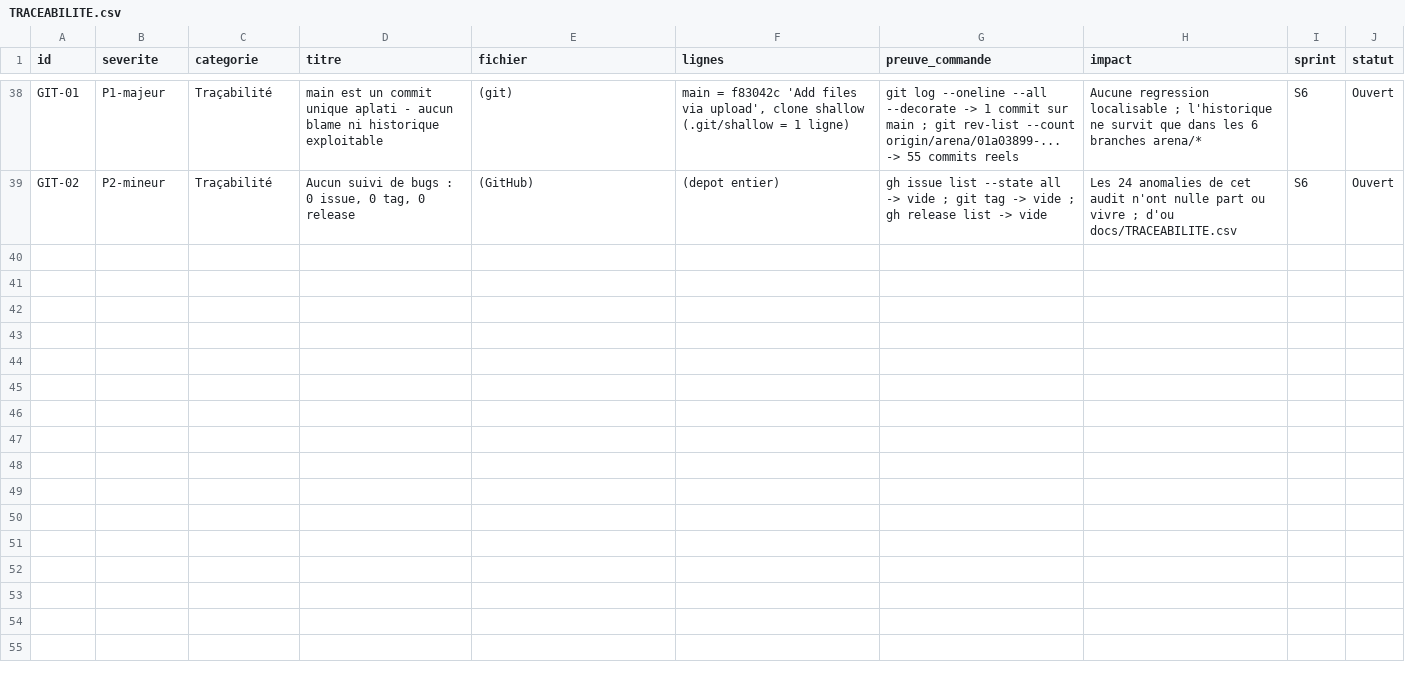
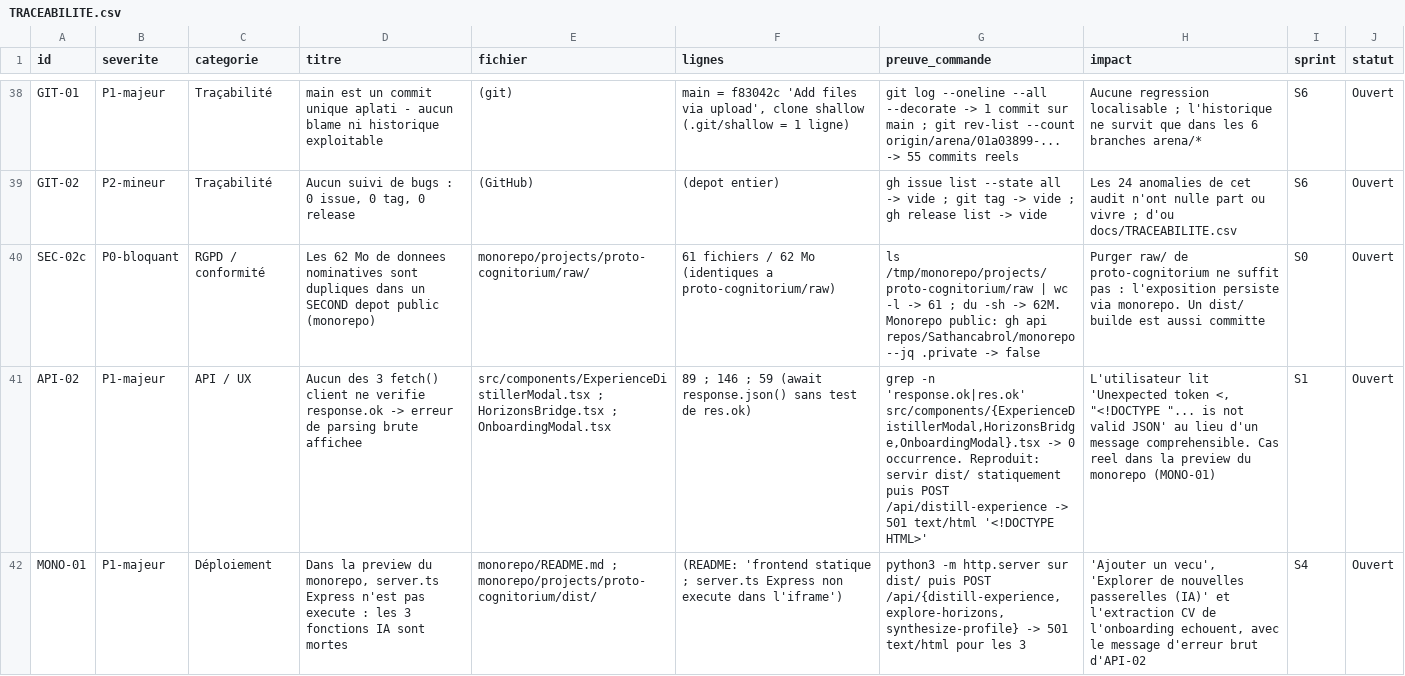
Before and after one commit to Sathancabrol/proto-cognitorium, a CSV file: docs/TRACEABILITE.csv, drawn as a sheet; only a part is shown, gaps mark what is left out; the diff covers the shown part only; the diff names each change by its address in the sheet, - before the commit and + after, or states it on an @@ line.

Commit message:
audit: comparaison monorepo + 5 anomalies (42 au total)
Le lien AI Studio reste inaccessible (redirection accounts.google.com, teste
deux fois ; search/code sur l'ID d'app -> 0 resultat). En cherchant ou AI
Studio pousse, j'ai trouve monorepo/projects/proto-cognitorium (pousse
2026-09-08) et je l'ai compare au repo.

MONO-02 (constat positif) :
  md5 des 86 fichiers src/ + server.ts + package.json
    proto-cognitorium@main : 4198df33bac035d1bff95f3fd6c00f55
    monorepo/projects/...  : 4198df33bac035d1bff95f3fd6c00f55  (identique)
  -> aucune divergence de code entre les deux depots.

5 entrees ajoutees au registre :
- SEC-02c  les 62 Mo de donnees nominatives sont aussi dans monorepo (public)
- API-02   aucun des 3 fetch() ne verifie response.ok -> SyntaxError affichee
           (reproduit : POST /api/* sur dist/ statique -> 501 text/html)
- MONO-01  preview monorepo sans Express : les 3 fonctions IA sont mortes
- DOC-05   MANIFEST.json dit main=05058b3, qui est en fait arena/01a033e8
           et refs/pull/1/head ; le vrai main est f83042c
- MONO-02  constat positif : code identique entre les deux depots

Registre : 43 lignes = 42 anomalies (8 P0 / 18 P1 / 16 P2) + 1 constat.
Roadmap : R4 (API-02), P4b (MONO-01), SEC-02c et DOC-05 integres.

Verifications relancees : tsc --noEmit 0 erreur, vite build OK (6,7 Mo),
143 rendus 0 crash, ROME-02 toujours reproduit (M1412 -> 0 resultat).
Aucun fichier de src/ ou server.ts modifie.

Co-authored-by: arena-agent <297053741+arena-agent@users.noreply.github.com>

```diff
--- a/docs/TRACEABILITE.csv
+++ b/docs/TRACEABILITE.csv
+row 40: SEC-02c | P0-bloquant | RGPD / conformité | Les 62 Mo de donnees nominatives sont dupliques dans un SECOND depot public (monorepo) | monorepo/projects/proto-cognitorium/raw/ | 61 fichiers / 62 Mo (identiques a proto-cognitorium/raw) | ls /tmp/monorepo/projects/proto-cognitorium/raw | wc -l -> 61 ; du -sh -> 62M. Monorepo public: gh api repos/Sathancabrol/monorepo --jq .private -> false | Purger raw/ de proto-cognitorium ne suffit pas : l'exposition persiste via monorepo. Un dist/ builde est aussi committe | S0 | Ouvert
+row 41: API-02 | P1-majeur | API / UX | Aucun des 3 fetch() client ne verifie response.ok -> erreur de parsing brute affichee | src/components/ExperienceDistillerModal.tsx ; HorizonsBridge.tsx ; OnboardingModal.tsx | 89 ; 146 ; 59 (await response.json() sans test de res.ok) | grep -n 'response.ok|res.ok' src/components/{ExperienceDistillerModal,HorizonsBridge,OnboardingModal}.tsx -> 0 occurrence. Reproduit: servir dist/ statiquement puis POST /api/distill-experience -> 501 text/html '<!DOCTYPE HTML>' | L'utilisateur lit 'Unexpected token <, "<!DOCTYPE "... is not valid JSON' au lieu d'un message comprehensible. Cas reel dans la preview du monorepo (MONO-01) | S1 | Ouvert
+row 42: MONO-01 | P1-majeur | Déploiement | Dans la preview du monorepo, server.ts Express n'est pas execute : les 3 fonctions IA sont mortes | monorepo/README.md ; monorepo/projects/proto-cognitorium/dist/ | (README: 'frontend statique ; server.ts Express non execute dans l'iframe') | python3 -m http.server sur dist/ puis POST /api/{distill-experience,explore-horizons,synthesize-profile} -> 501 text/html pour les 3 | 'Ajouter un vecu', 'Explorer de nouvelles passerelles (IA)' et l'extraction CV de l'onboarding echouent, avec le message d'erreur brut d'API-02 | S4 | Ouvert
```
Also changed, not shown: 2 added rows elsewhere in this file, 2 other files.
